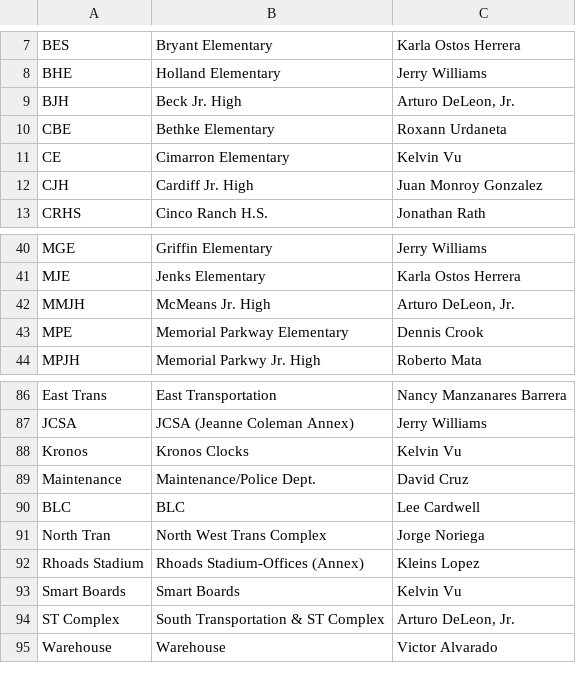
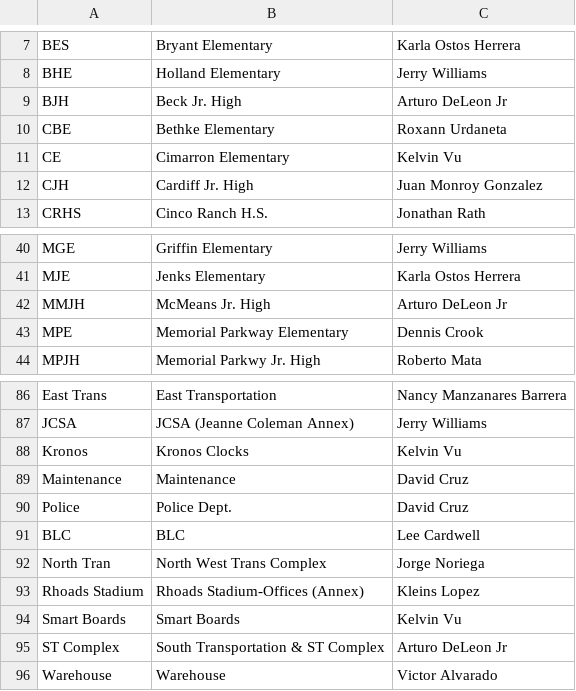
Before and after one commit to devildog1918/fe_campus_lookup, a CSV file: field-engineers.csv, drawn as a sheet; only a part is shown, gaps mark what is left out.

Commit message:
Revise field-engineers.csv with updated data
Updated field engineer names and added new entries.

```diff
--- a/field-engineers.csv
+++ b/field-engineers.csv
@@ -8,3 +8,3 @@ BES,Bryant Elementary,Karla Ostos Herrera
 BHE,Holland Elementary,Jerry Williams
-BJH,Beck Jr. High,"Arturo DeLeon, Jr."
+BJH,Beck Jr. High,Arturo DeLeon Jr
 CBE,Bethke Elementary,Roxann Urdaneta
@@ -41,3 +41,3 @@ MGE,Griffin Elementary,Jerry Williams
 MJE,Jenks Elementary,Karla Ostos Herrera
-MMJH,McMeans Jr. High,"Arturo DeLeon, Jr."
+MMJH,McMeans Jr. High,Arturo DeLeon Jr
 MPE,Memorial Parkway Elementary,Dennis Crook
@@ -88,3 +88,4 @@ JCSA,JCSA (Jeanne Coleman Annex),Jerry Williams
 Kronos,Kronos Clocks,Kelvin Vu
-Maintenance,Maintenance/Police Dept.,David Cruz
+Maintenance,Maintenance,David Cruz
+Police,Police Dept.,David Cruz
 BLC,BLC,Lee Cardwell
@@ -93,3 +94,3 @@ Rhoads Stadium,Rhoads Stadium-Offices (Annex),Kleins Lopez
 Smart Boards,Smart Boards,Kelvin Vu
-ST Complex,South Transportation & ST Complex,"Arturo DeLeon, Jr."
+ST Complex,South Transportation & ST Complex,Arturo DeLeon Jr
 Warehouse,Warehouse,Victor Alvarado
```
